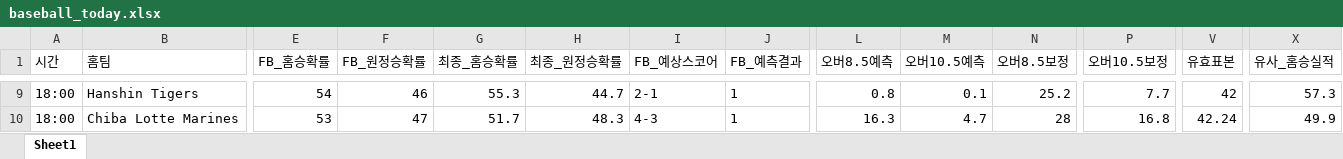
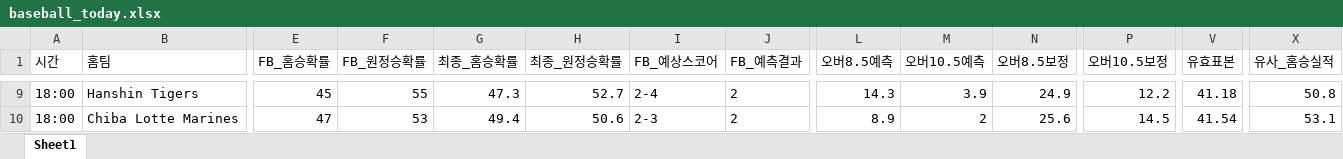
Before and after one commit to kongkong79/ai-pick, an Excel workbook: baseball_today.xlsx, sheet Sheet1, drawn as a sheet; only a part is shown, gaps mark what is left out; values as stored, in another font and other column widths than the file's, no borders; the diff covers the shown part only; the diff names each change by its address in the sheet, - before the commit and + after, or states it on an @@ line.

Commit message:
📊 업데이트 - 2026-09-20 14:58

```diff
--- a/baseball_today.xlsx (sheet Sheet1)
+++ b/baseball_today.xlsx (sheet Sheet1)
-E9 (FB_홈승확률): 54
+E9 (FB_홈승확률): 45
-F9 (FB_원정승확률): 46
+F9 (FB_원정승확률): 55
-G9 (최종_홈승확률): 55.3
+G9 (최종_홈승확률): 47.3
-H9 (최종_원정승확률): 44.7
+H9 (최종_원정승확률): 52.7
-I9 (FB_예상스코어): 2-1
+I9 (FB_예상스코어): 2-4
-J9:J10 (FB_예측결과): 1
+J9:J10 (FB_예측결과): 2
-L9 (오버8.5예측): 0.8
+L9 (오버8.5예측): 14.3
-M9 (오버10.5예측): 0.1
+M9 (오버10.5예측): 3.9
-N9 (오버8.5보정): 25.2
+N9 (오버8.5보정): 24.9
-P9 (오버10.5보정): 7.7
+P9 (오버10.5보정): 12.2
-V9 (유효표본): 42
+V9 (유효표본): 41.18
-X9 (유사_홈승실적): 57.3
+X9 (유사_홈승실적): 50.8
-E10 (FB_홈승확률): 53
+E10 (FB_홈승확률): 47
-F10 (FB_원정승확률): 47
+F10 (FB_원정승확률): 53
-G10 (최종_홈승확률): 51.7
+G10 (최종_홈승확률): 49.4
-H10 (최종_원정승확률): 48.3
+H10 (최종_원정승확률): 50.6
-I10 (FB_예상스코어): 4-3
+I10 (FB_예상스코어): 2-3
-L10 (오버8.5예측): 16.3
+L10 (오버8.5예측): 8.9
-M10 (오버10.5예측): 4.7
+M10 (오버10.5예측): 2
-N10 (오버8.5보정): 28
+N10 (오버8.5보정): 25.6
-P10 (오버10.5보정): 16.8
+P10 (오버10.5보정): 14.5
-V10 (유효표본): 42.24
+V10 (유효표본): 41.54
-X10 (유사_홈승실적): 49.9
+X10 (유사_홈승실적): 53.1
```
Also changed, not shown: 4 added rows, 14 removed rows and 112 edited cells elsewhere in this sheet.
